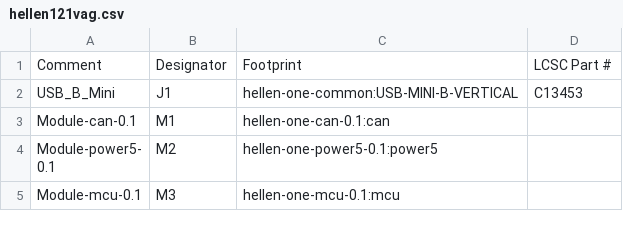
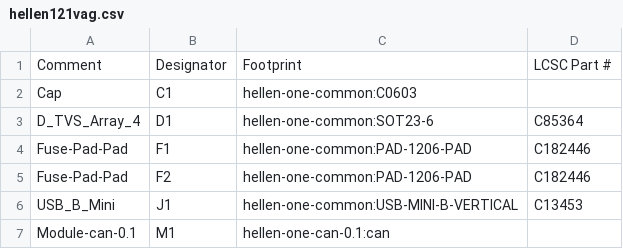
Before and after one commit to rusefi/hellen121vag, a CSV file: boards/hellen121vag-a/kicad6/gerber/hellen121vag.csv, drawn as a sheet; only a part is shown; the shorter side is filled out with more unchanged rows; the diff covers the shown part only.

```diff
--- a/boards/hellen121vag-a/kicad6/gerber/hellen121vag.csv
+++ b/boards/hellen121vag-a/kicad6/gerber/hellen121vag.csv
@@ -1,2 +1,6 @@
 "Comment","Designator","Footprint","LCSC Part #"
+"Cap","C1","hellen-one-common:C0603",""
+"D_TVS_Array_4","D1","hellen-one-common:SOT23-6","C85364"
+"Fuse-Pad-Pad","F1","hellen-one-common:PAD-1206-PAD","C182446"
+"Fuse-Pad-Pad","F2","hellen-one-common:PAD-1206-PAD","C182446"
 "USB_B_Mini","J1","hellen-one-common:USB-MINI-B-VERTICAL","C13453"
```
Also changed, not shown: 49 added rows elsewhere in this file, boards/hellen121vag-a/board/hellen121vag-a-BOM.csv, boards/hellen121vag-a/board/hellen121vag-a-CPL.csv, 48 other files.
